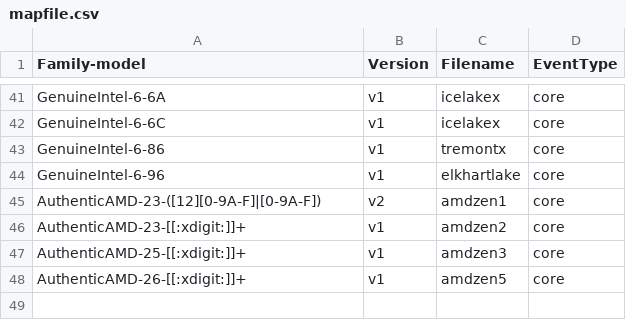
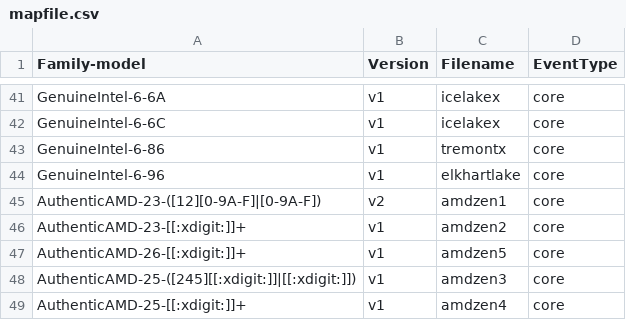
Before and after one commit to bytedance/kernel, a CSV file: tools/perf/pmu-events/arch/x86/mapfile.csv, drawn as a sheet; only a part is shown, gaps mark what is left out.

Commit message:
perf vendor events amd: Add Zen 4 mapping
commit 5fe089d3a3eb4c1cd416993cd4bc7e3c0c30297a upstream.

Add a regular expression in the map file so that appropriate JSON event
files are used for AMD Zen 4 processors. Restrict the regular expression
for AMD Zen 3 processors to known model ranges since they also belong to
Family 19h.

Signed-off-by: Sandipan Das <sandipan.das@amd.com>
Acked-by: Ian Rogers <irogers@google.com>
Cc: Alexander Shishkin <alexander.shishkin@linux.intel.com>
Cc: Ananth Narayan <ananth.narayan@amd.com>
Cc: Ingo Molnar <mingo@redhat.com>
Cc: Jiri Olsa <jolsa@kernel.org>
Cc: Jirka Hladky <jhladky@redhat.com>
Cc: Mark Rutland <mark.rutland@arm.com>
Cc: Namhyung Kim <namhyung@kernel.org>
Cc: Peter Zijlstra <peterz@infradead.org>
Cc: Ravi Bangoria <ravi.bangoria@amd.com>
Cc: Stephane Eranian <eranian@google.com>
Link: https://lore.kernel.org/r/20221214082652.419965-5-sandipan.das@amd.com
Signed-off-by: Arnaldo Carvalho de Melo <acme@redhat.com>
Signed-off-by: Arukonda Rahul <arukonda.rahul@amd.com>
Signed-off-by: PvsNarasimha <PVS.NarasimhaRao@amd.com>
Signed-off-by: Liangyan <liangyan.peng@bytedance.com>

```diff
--- a/tools/perf/pmu-events/arch/x86/mapfile.csv
+++ b/tools/perf/pmu-events/arch/x86/mapfile.csv
@@ -46,3 +46,4 @@ AuthenticAMD-23-([12][0-9A-F]|[0-9A-F]),v2,amdzen1,core
 AuthenticAMD-23-[[:xdigit:]]+,v1,amdzen2,core
-AuthenticAMD-25-[[:xdigit:]]+,v1,amdzen3,core
 AuthenticAMD-26-[[:xdigit:]]+,v1,amdzen5,core
+AuthenticAMD-25-([245][[:xdigit:]]|[[:xdigit:]]),v1,amdzen3,core
+AuthenticAMD-25-[[:xdigit:]]+,v1,amdzen4,core
```
